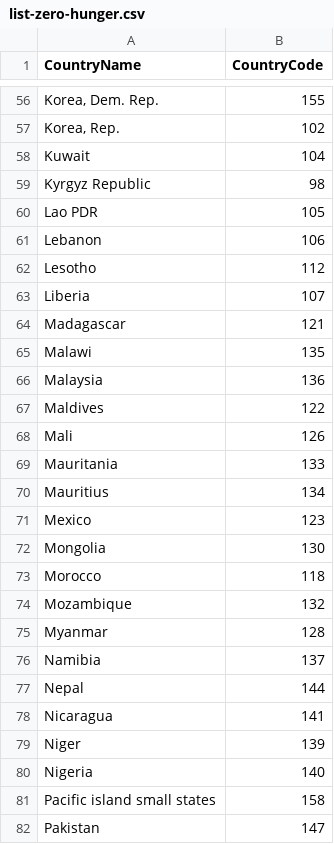
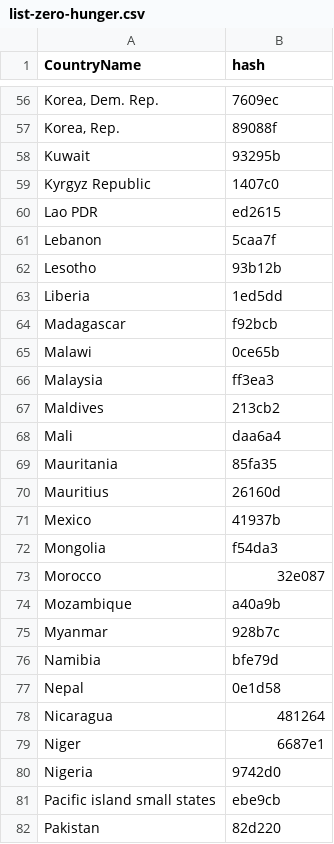
Before and after one commit to cyniclone/un-viz-2016, a CSV file: data/countrylist/list-zero-hunger.csv, drawn as a sheet; only a part is shown, gaps mark what is left out; the diff covers the shown part only; the diff names each change by its address in the sheet, - before the commit and + after, or states it on an @@ line.

Commit message:
add hash values for zero-hunger

```diff
--- a/data/countrylist/list-zero-hunger.csv
+++ b/data/countrylist/list-zero-hunger.csv
-B1: CountryCode
+B1: hash
-B56 (hash): 155
+B56 (hash): 7609ec
-B57 (hash): 102
+B57 (hash): 89088f
-B58 (hash): 104
+B58 (hash): 93295b
-B59 (hash): 98
+B59 (hash): 1407c0
-B60 (hash): 105
+B60 (hash): ed2615
-B61 (hash): 106
+B61 (hash): 5caa7f
-B62 (hash): 112
+B62 (hash): 93b12b
-B63 (hash): 107
+B63 (hash): 1ed5dd
-B64 (hash): 121
+B64 (hash): f92bcb
-B65 (hash): 135
+B65 (hash): 0ce65b
-B66 (hash): 136
+B66 (hash): ff3ea3
-B67 (hash): 122
+B67 (hash): 213cb2
-B68 (hash): 126
+B68 (hash): daa6a4
-B69 (hash): 133
+B69 (hash): 85fa35
-B70 (hash): 134
+B70 (hash): 26160d
-B71 (hash): 123
+B71 (hash): 41937b
-B72 (hash): 130
+B72 (hash): f54da3
-B73 (hash): 118
+B73 (hash): 32e087
-B74 (hash): 132
+B74 (hash): a40a9b
-B75 (hash): 128
+B75 (hash): 928b7c
-B76 (hash): 137
+B76 (hash): bfe79d
-B77 (hash): 144
+B77 (hash): 0e1d58
-B78 (hash): 141
+B78 (hash): 481264
-B79 (hash): 139
+B79 (hash): 6687e1
-B80 (hash): 140
+B80 (hash): 9742d0
-B81 (hash): 158
+B81 (hash): ebe9cb
-B82 (hash): 147
+B82 (hash): 82d220
```
Also changed, not shown: 91 edited cells elsewhere in this file, 5 other files.
